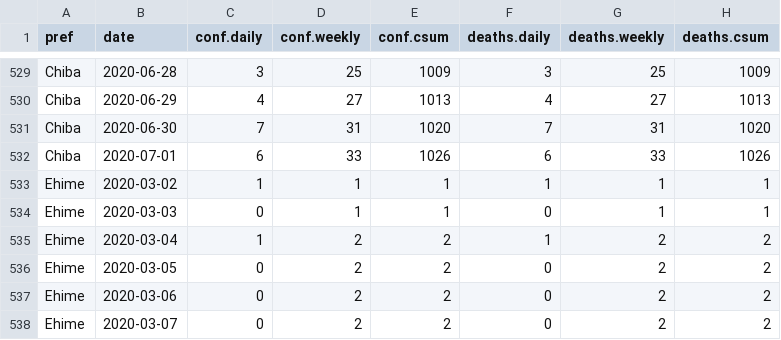
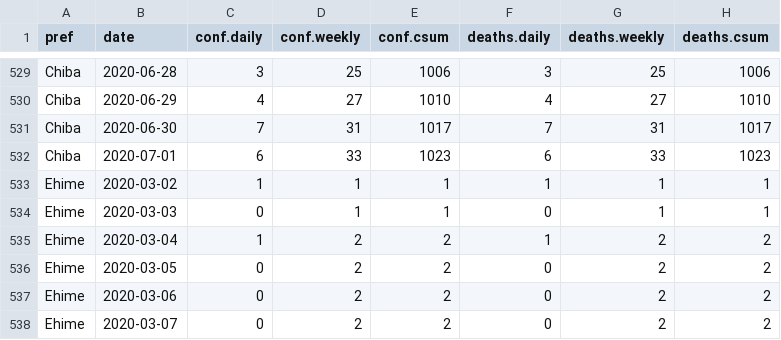
Before and after one commit to graphy-covidjp/xgraphy-covidjp.github.io, a CSV file: csv/cjd-prefs-deaths.csv, drawn as a sheet; only a part is shown, gaps mark what is left out; the diff covers the shown part only; the diff names each change by its address in the sheet, - before the commit and + after, or states it on an @@ line.

```diff
--- a/csv/cjd-prefs-deaths.csv
+++ b/csv/cjd-prefs-deaths.csv
-E529 (conf.csum): 1009
+E529 (conf.csum): 1006
-H529 (deaths.csum): 1009
+H529 (deaths.csum): 1006
-E530 (conf.csum): 1013
+E530 (conf.csum): 1010
-H530 (deaths.csum): 1013
+H530 (deaths.csum): 1010
-E531 (conf.csum): 1020
+E531 (conf.csum): 1017
-H531 (deaths.csum): 1020
+H531 (deaths.csum): 1017
-E532 (conf.csum): 1026
+E532 (conf.csum): 1023
-H532 (deaths.csum): 1026
+H532 (deaths.csum): 1023
```
Also changed, not shown: 1 added row, 1 removed row and 41 edited cells elsewhere in this file, 49 other files.
